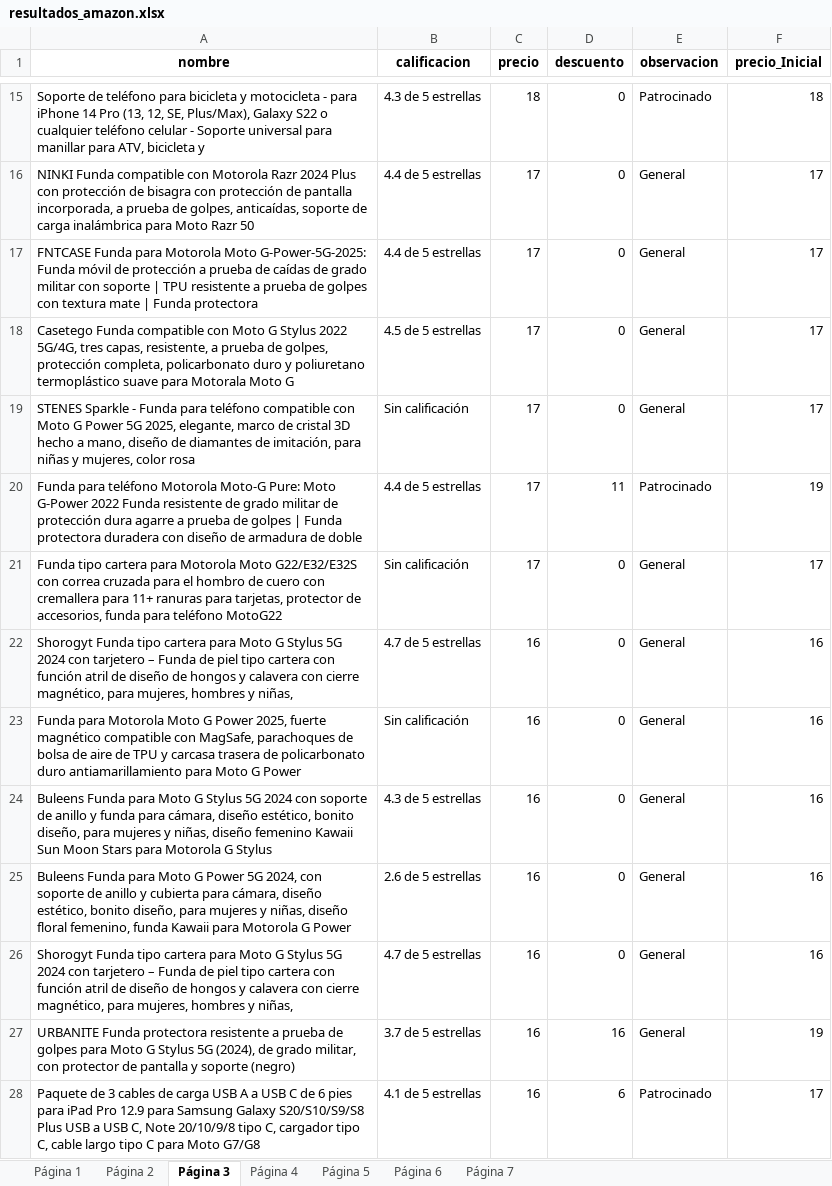
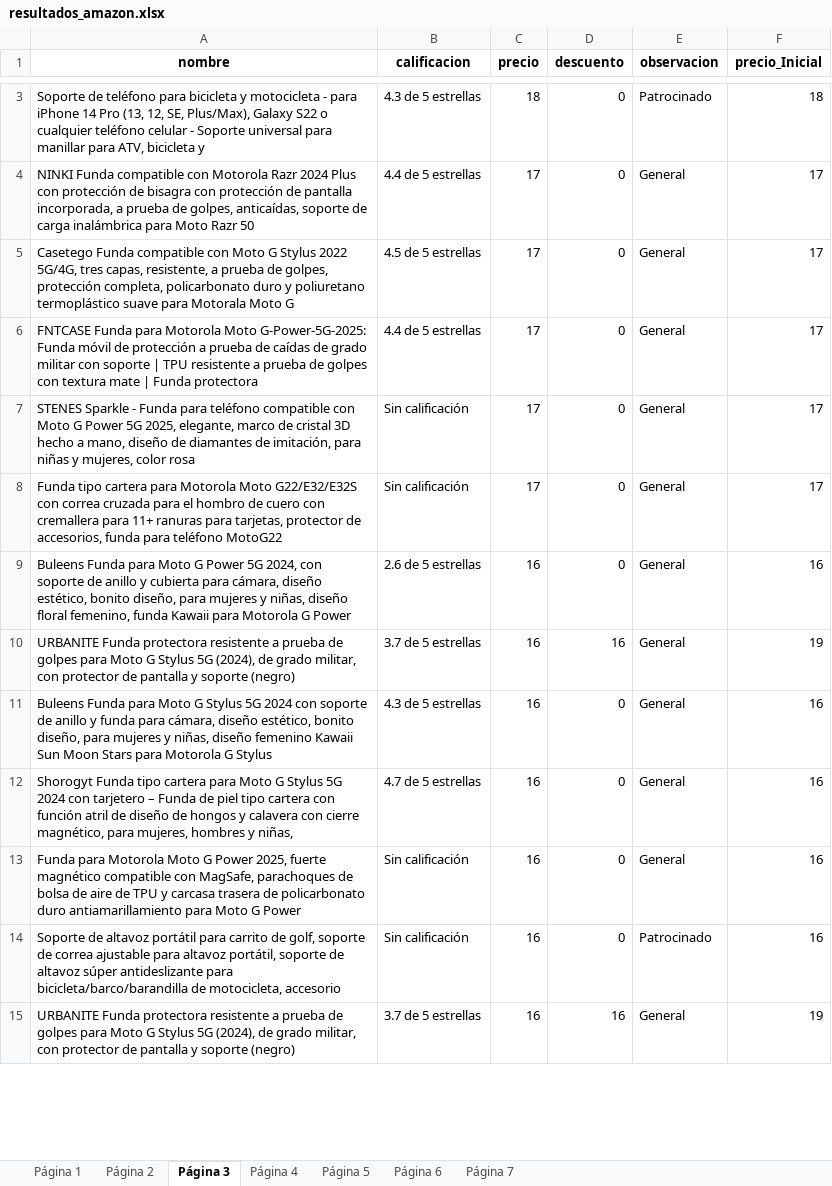
Before and after one commit to Aprendiz-Cumplimiento/pruebaTecnicaAmazV2, an Excel workbook: excel_creado/resultados_amazon.xlsx, sheet Página 3, drawn as a sheet; only a part is shown, gaps mark what is left out; values as stored, in another font and other column widths than the file's, no borders; removed rows and columns are numbered as before the commit, all else as after; the diff covers the shown part only; the diff names each change by its address in the sheet, - before the commit and + after, or states it on an @@ line.

Commit message:
implemento para no abrir la pagina de amazon

```diff
--- a/excel_creado/resultados_amazon.xlsx (sheet Página 3)
+++ b/excel_creado/resultados_amazon.xlsx (sheet Página 3)
@@ row 18 moved to row 5: Casetego Funda compatible con Moto G Sty… @@
-row 20: Funda para teléfono Motorola Moto-G Pure: Moto G-Power 2022 Funda resistente de grado militar de protección dura agarre a prueba de golpes | Funda protectora duradera con diseño de armadura de doble | 4.4 de 5 estrellas | 17 | 11 | Patrocinado | 19
+row 9: Buleens Funda para Moto G Power 5G 2024, con soporte de anillo y cubierta para cámara, diseño estético, bonito diseño, para mujeres y niñas, diseño floral femenino, funda Kawaii para Motorola G Power | 2.6 de 5 estrellas | 16 | 0 | General | 16
+row 10: URBANITE Funda protectora resistente a prueba de golpes para Moto G Stylus 5G (2024), de grado militar, con protector de pantalla y soporte (negro) | 3.7 de 5 estrellas | 16 | 16 | General | 19
@@ row 24 moved to row 11: Buleens Funda para Moto G Stylus 5G 2024… @@
-A14 (nombre): Buleens Funda para Moto G Power 5G 2024, con soporte de anillo y cubierta para cámara, diseño estético, bonito diseño, para mujeres y niñas, diseño floral femenino, funda Kawaii para Motorola G Power
+A14 (nombre): Soporte de altavoz portátil para carrito de golf, soporte de correa ajustable para altavoz portátil, soporte de altavoz súper antideslizante para bicicleta/barco/barandilla de motocicleta, accesorio
-B14 (calificacion): 2.6 de 5 estrellas
+B14 (calificacion): Sin calificación
-E14 (observacion): General
+E14 (observacion): Patrocinado
-row 26: Shorogyt Funda tipo cartera para Moto G Stylus 5G 2024 con tarjetero – Funda de piel tipo cartera con función atril de diseño de hongos y calavera con cierre magnético, para mujeres, hombres y niñas, | 4.7 de 5 estrellas | 16 | 0 | General | 16
-row 28: Paquete de 3 cables de carga USB A a USB C de 6 pies para iPad Pro 12.9 para Samsung Galaxy S20/S10/S9/S8 Plus USB a USB C, Note 20/10/9/8 tipo C, cargador tipo C, cable largo tipo C para Moto G7/G8 | 4.1 de 5 estrellas | 16 | 6 | Patrocinado | 17
```
Also changed, not shown: 19 added rows, 18 removed rows, 3 moved rows and 22 edited cells elsewhere in this sheet, sheet Página 2, sheet Página 4, sheet Página 1, sheet Página 5, sheet Página 6, sheet Página 7, 1 other file.
